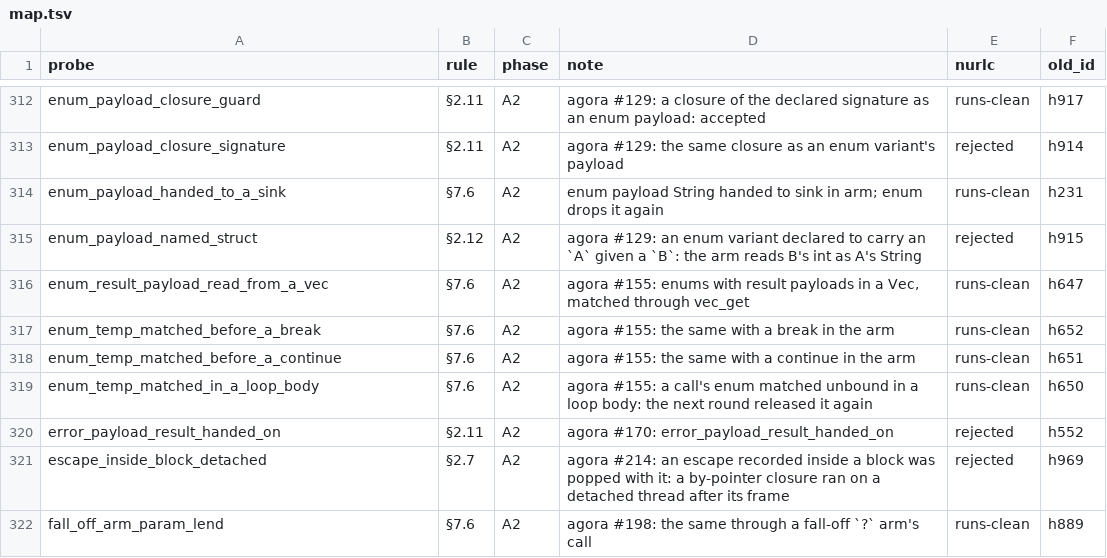
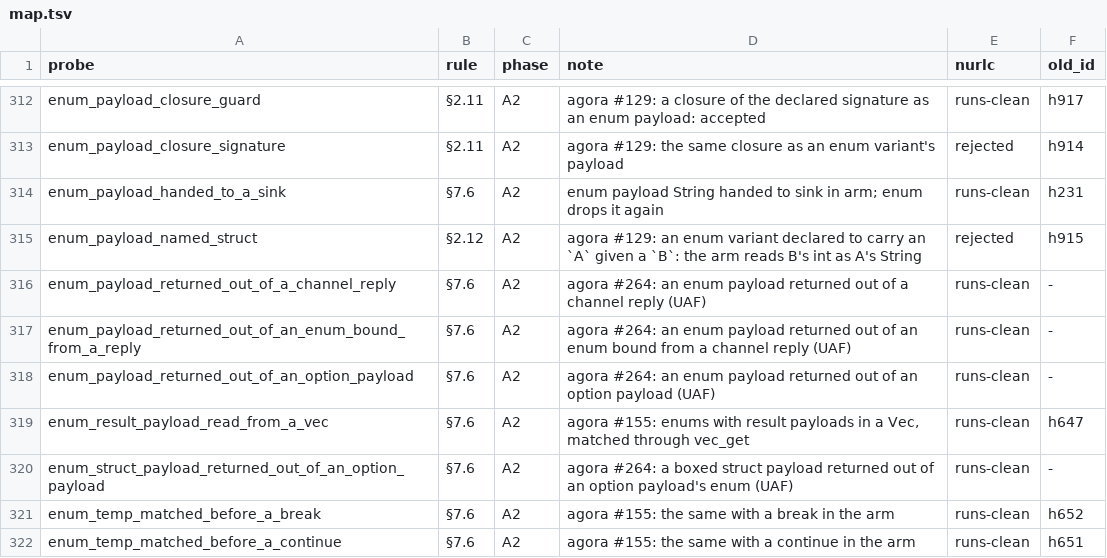
Before and after one commit to nurl-lang/nurl, a TSV file: formal/corpus/map.tsv, drawn as a sheet; only a part is shown, gaps mark what is left out; the shorter side is filled out with more unchanged rows; the diff names each change by its address in the sheet, - before the commit and + after, or states it on an @@ line.

```diff
--- a/formal/corpus/map.tsv
+++ b/formal/corpus/map.tsv
+row 316: enum_payload_returned_out_of_a_channel_reply | §7.6 | A2 | agora #264: an enum payload returned out of a channel reply (UAF) | runs-clean | -
+row 317: enum_payload_returned_out_of_an_enum_bound_from_a_reply | §7.6 | A2 | agora #264: an enum payload returned out of an enum bound from a channel reply (UAF) | runs-clean | -
+row 318: enum_payload_returned_out_of_an_option_payload | §7.6 | A2 | agora #264: an enum payload returned out of an option payload (UAF) | runs-clean | -
+row 320: enum_struct_payload_returned_out_of_an_option_payload | §7.6 | A2 | agora #264: a boxed struct payload returned out of an option payload's enum (UAF) | runs-clean | -
```
Also changed, not shown: 6 other files.
